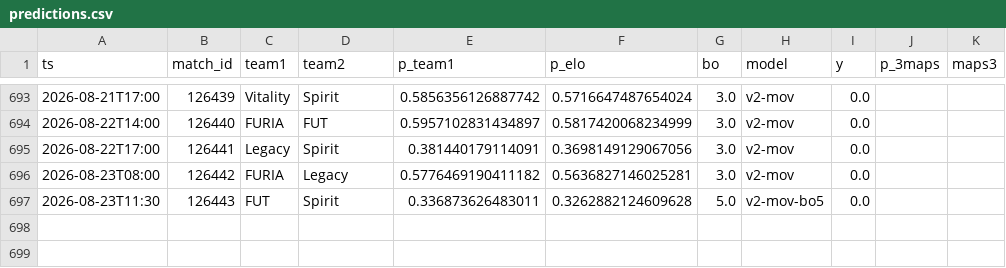
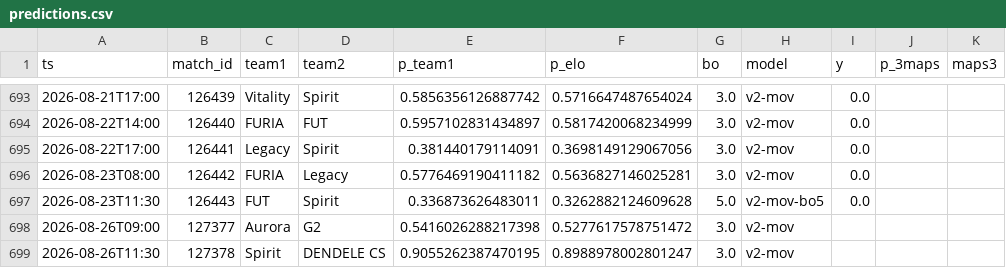
Before and after one commit to azcal/mbm-cs2, a CSV file: logs/predictions.csv, drawn as a sheet; only a part is shown, gaps mark what is left out.

```diff
--- a/logs/predictions.csv
+++ b/logs/predictions.csv
@@ -697 +697,3 @@ ts,match_id,team1,team2,p_team1,p_elo,bo,model,y,p_3maps,maps3
 2026-08-23T11:30,126443,FUT,Spirit,0.336873626483011,0.3262882124609628,5.0,v2-mov-bo5,0.0,,
+2026-08-26T09:00,127377,Aurora,G2,0.5416026288217398,0.5277617578751472,3.0,v2-mov,,,
+2026-08-26T11:30,127378,Spirit,DENDELE CS,0.9055262387470195,0.8988978002801247,3.0,v2-mov,,,
```
Also changed, not shown: 2 other files.
